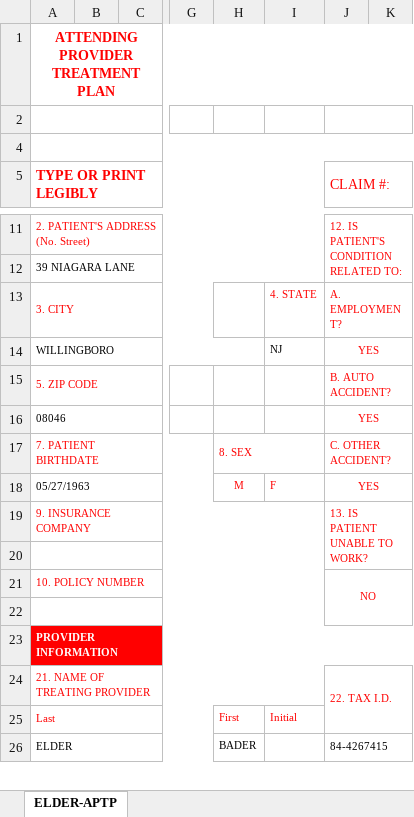
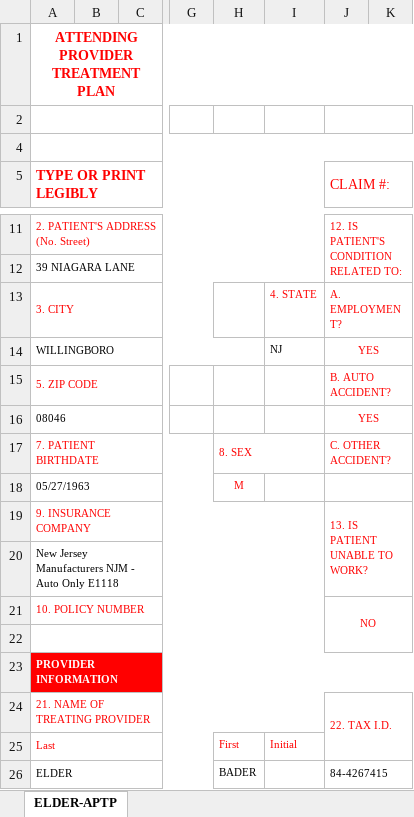
Before and after one commit to ramkumardevaraj11/autoFillExcelForm_Backend, an Excel workbook: output/APTP_Completed_Form.xlsx, sheet ELDER-APTP, drawn as a sheet; only a part is shown, gaps mark what is left out; values as stored, in another font and other column widths than the file's, no borders; the diff names each change by its address in the sheet, - before the commit and + after, or states it on an @@ line.

```diff
--- a/output/APTP_Completed_Form.xlsx (sheet ELDER-APTP)
+++ b/output/APTP_Completed_Form.xlsx (sheet ELDER-APTP)
-I18: F
+I18: (empty)
-J18 (CLAIM #:): YES
+J18 (CLAIM #:): (empty)
-A20 (TYPE OR PRINT LEGIBLY): (empty)
+A20 (TYPE OR PRINT LEGIBLY): New Jersey Manufacturers NJM - Auto Only E1118
```
Also changed, not shown: 3 other files.
